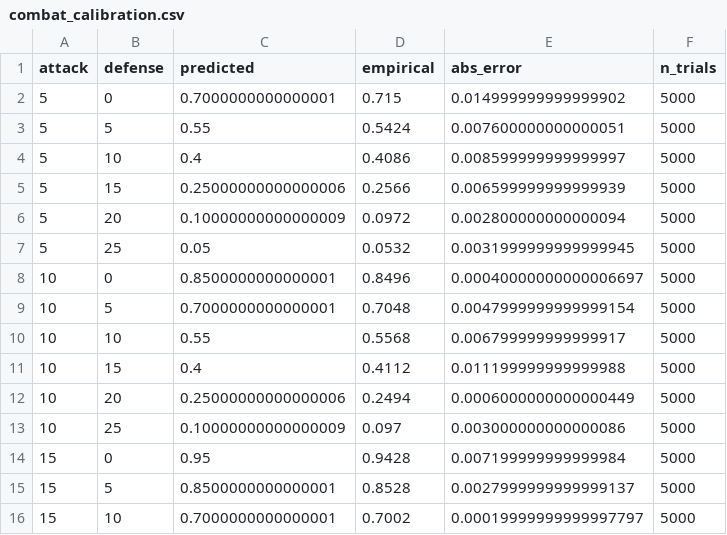
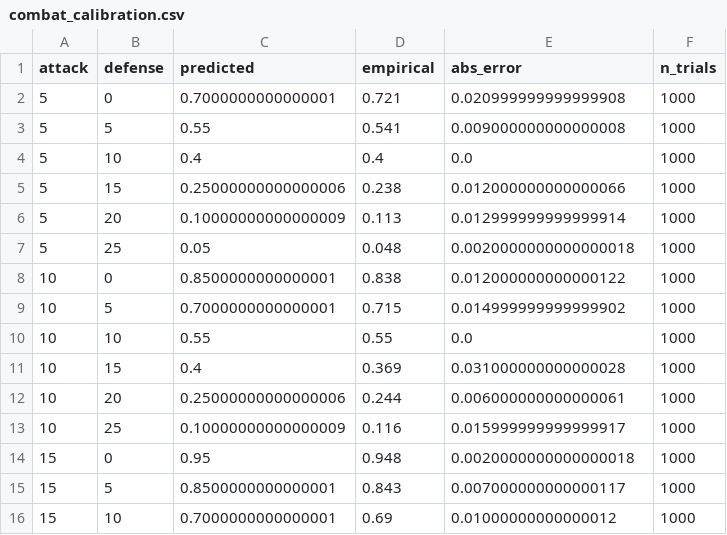
Before and after one commit to Ahmed-Abdul-Rahim/AI-D-D-Project, a CSV file: results/combat_calibration.csv, drawn as a sheet; only a part is shown; the diff covers the shown part only.

```diff
--- a/results/combat_calibration.csv
+++ b/results/combat_calibration.csv
@@ -1,16 +1,16 @@
 attack,defense,predicted,empirical,abs_error,n_trials
-5,0,0.7000000000000001,0.715,0.014999999999999902,5000
-5,5,0.55,0.5424,0.007600000000000051,5000
-5,10,0.4,0.4086,0.008599999999999997,5000
-5,15,0.25000000000000006,0.2566,0.006599999999999939,5000
-5,20,0.10000000000000009,0.0972,0.002800000000000094,5000
-5,25,0.05,0.0532,0.0031999999999999945,5000
-10,0,0.8500000000000001,0.8496,0.00040000000000006697,5000
-10,5,0.7000000000000001,0.7048,0.0047999999999999154,5000
-10,10,0.55,0.5568,0.006799999999999917,5000
-10,15,0.4,0.4112,0.011199999999999988,5000
-10,20,0.25000000000000006,0.2494,0.0006000000000000449,5000
-10,25,0.10000000000000009,0.097,0.003000000000000086,5000
-15,0,0.95,0.9428,0.007199999999999984,5000
-15,5,0.8500000000000001,0.8528,0.0027999999999999137,5000
-15,10,0.7000000000000001,0.7002,0.00019999999999997797,5000
+5,0,0.7000000000000001,0.721,0.020999999999999908,1000
+5,5,0.55,0.541,0.009000000000000008,1000
+5,10,0.4,0.4,0.0,1000
+5,15,0.25000000000000006,0.238,0.012000000000000066,1000
+5,20,0.10000000000000009,0.113,0.012999999999999914,1000
+5,25,0.05,0.048,0.0020000000000000018,1000
+10,0,0.8500000000000001,0.838,0.012000000000000122,1000
+10,5,0.7000000000000001,0.715,0.014999999999999902,1000
+10,10,0.55,0.55,0.0,1000
+10,15,0.4,0.369,0.031000000000000028,1000
+10,20,0.25000000000000006,0.244,0.006000000000000061,1000
+10,25,0.10000000000000009,0.116,0.015999999999999917,1000
+15,0,0.95,0.948,0.0020000000000000018,1000
+15,5,0.8500000000000001,0.843,0.007000000000000117,1000
+15,10,0.7000000000000001,0.69,0.01000000000000012,1000
```
Also changed, not shown: 63 edited cells elsewhere in this file, results/combat_winrate_matrix.csv, results/dungeon_summary.csv, 17 other files.
